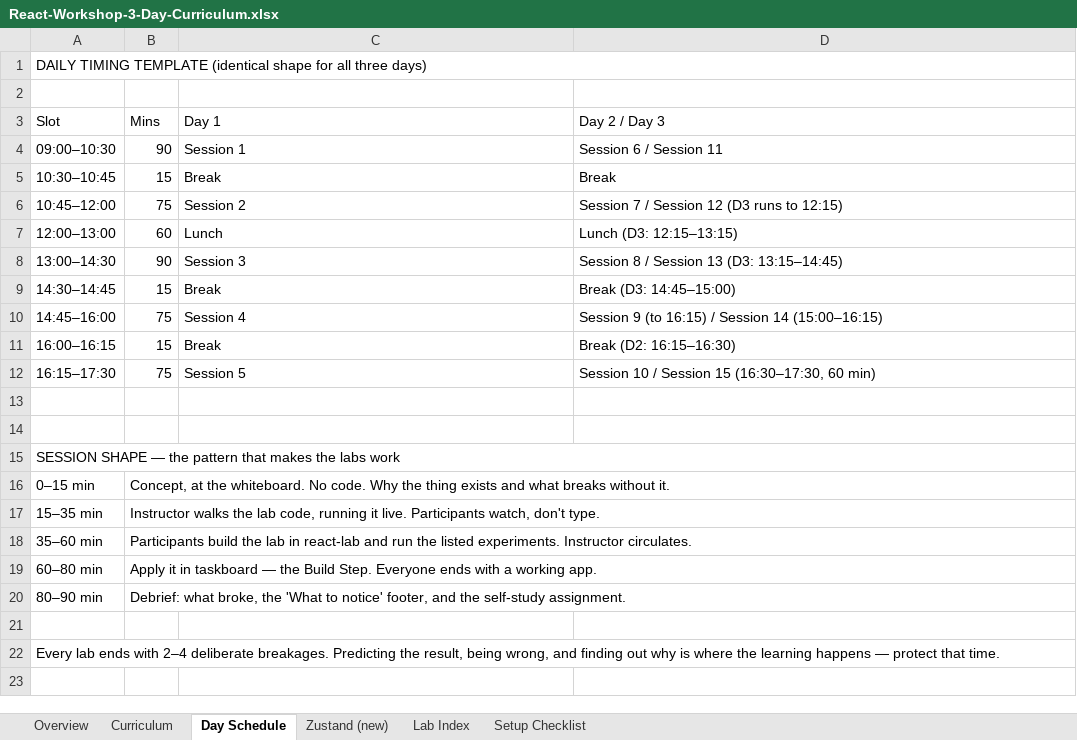
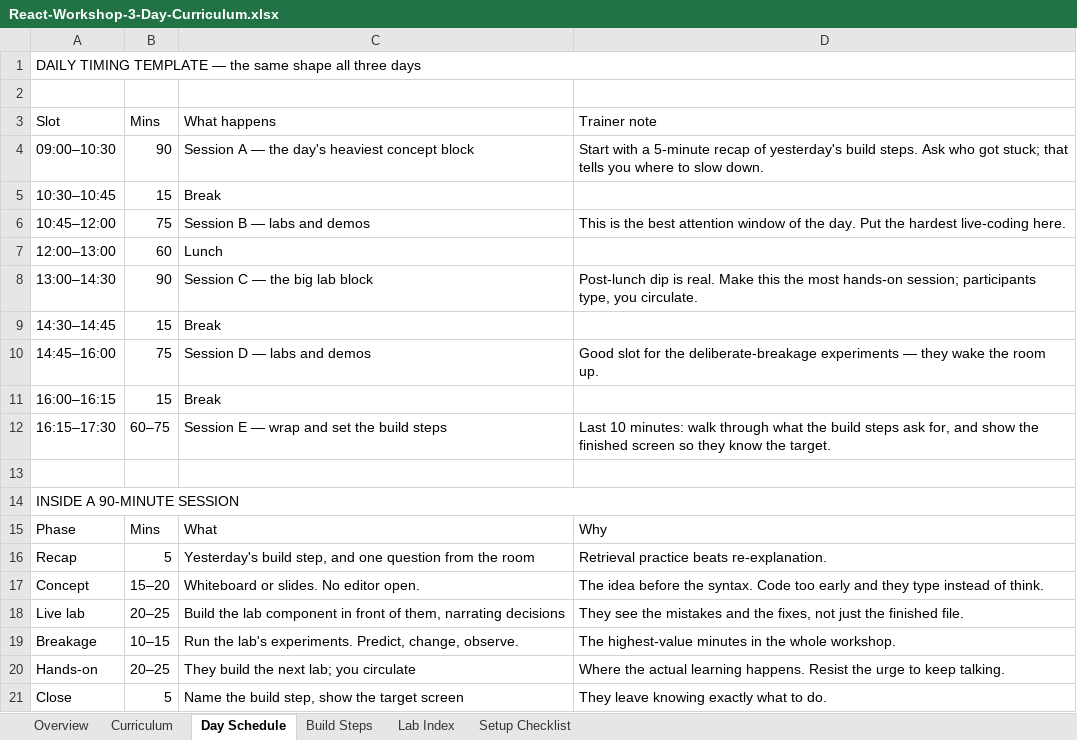
Before and after one commit to vishalshah-utc/reactjs-workshops, an Excel workbook: study-guides/React-Workshop-3-Day-Curriculum.xlsx, sheet Day Schedule, drawn as a sheet; values as stored, in another font and other column widths than the file's, no cell formats; removed rows and columns are numbered as before the commit, all else as after; the diff names each change by its address in the sheet, - before the commit and + after, or states it on an @@ line.

```diff
--- a/study-guides/React-Workshop-3-Day-Curriculum.xlsx (sheet Day Schedule)
+++ b/study-guides/React-Workshop-3-Day-Curriculum.xlsx (sheet Day Schedule)
-sheet tab: Zustand (new)
+sheet tab: Build Steps
-A1 (Slot): …TIMING TEMPLATE (identical shape for all three days)
+A1 (Slot): …TIMING TEMPLATE — the same shape all three days
-C3: Day 1
+C3: What happens
-D3: Day 2 / Day 3
+D3: Trainer note
-C4 (What happens): Session 1
+C4 (What happens): Session A — the day's heaviest concept block
-D4 (Trainer note): Session 6 / Session 11
+D4 (Trainer note): Start with a 5-minute recap of yesterday's build steps. Ask who got stuck; that tells you where to slow down.
-D5 (Trainer note): Break
+D5 (Trainer note): (empty)
-C6 (What happens): Session 2
+C6 (What happens): Session B — labs and demos
-D6 (Trainer note): Session 7 / Session 12 (D3 runs to 12:15)
+D6 (Trainer note): This is the best attention window of the day. Put the hardest live-coding here.
-D7 (Trainer note): Lunch (D3: 12:15–13:15)
+D7 (Trainer note): (empty)
-C8 (What happens): Session 3
+C8 (What happens): Session C — the big lab block
-D8 (Trainer note): Session 8 / Session 13 (D3: 13:15–14:45)
+D8 (Trainer note): Post-lunch dip is real. Make this the most hands-on session; participants type, you circulate.
-D9 (Trainer note): Break (D3: 14:45–15:00)
+D9 (Trainer note): (empty)
-C10 (What happens): Session 4
+C10 (What happens): Session D — labs and demos
-D10 (Trainer note): Session 9 (to 16:15) / Session 14 (15:00–16:15)
+D10 (Trainer note): Good slot for the deliberate-breakage experiments — they wake the room up.
-D11 (Trainer note): Break (D2: 16:15–16:30)
+D11 (Trainer note): (empty)
-B12 (Mins): 75
+B12 (Mins): 60–75
-C12 (What happens): Session 5
+C12 (What happens): Session E — wrap and set the build steps
-D12 (Trainer note): Session 10 / Session 15 (16:30–17:30, 60 min)
+D12 (Trainer note): Last 10 minutes: walk through what the build steps ask for, and show the finished screen so they know the target.
-row 14: (empty)
-A14 (Slot): SESSION SHAPE — the pattern that makes the labs work
+A14 (Slot): INSIDE A 90-MINUTE SESSION
-row 16: 0–15 min | Concept, at the whiteboard. No code. Why the thing exists and what breaks without it.
-row 17: 15–35 min | Instructor walks the lab code, running it live. Participants watch, don't type.
-row 18: 35–60 min | Participants build the lab in react-lab and run the listed experiments. Instructor circulates.
-row 19: 60–80 min | Apply it in taskboard — the Build Step. Everyone ends with a working app.
-row 20: 80–90 min | Debrief: what broke, the 'What to notice' footer, and the self-study assignment.
-row 15: (empty)
+row 15: Phase | Mins | What | Why
-row 22: Every lab ends with 2–4 deliberate breakages. Predicting the result, being wrong, and finding out why is where the learning happens — protect that time.
+row 16: Recap | 5 | Yesterday's build step, and one question from the room | Retrieval practice beats re-explanation.
+row 17: Concept | 15–20 | Whiteboard or slides. No editor open. | The idea before the syntax. Code too early and they type instead of think.
+row 18: Live lab | 20–25 | Build the lab component in front of them, narrating decisions | They see the mistakes and the fixes, not just the finished file.
+row 19: Breakage | 10–15 | Run the lab's experiments. Predict, change, observe. | The highest-value minutes in the whole workshop.
+row 20: Hands-on | 20–25 | They build the next lab; you circulate | Where the actual learning happens. Resist the urge to keep talking.
+row 21: Close | 5 | Name the build step, show the target screen | They leave knowing exactly what to do.
```
Also changed, not shown: sheet Build Steps, sheet Curriculum, sheet Lab Index, sheet Setup Checklist, sheet Overview, cell formats, 2 other files.
